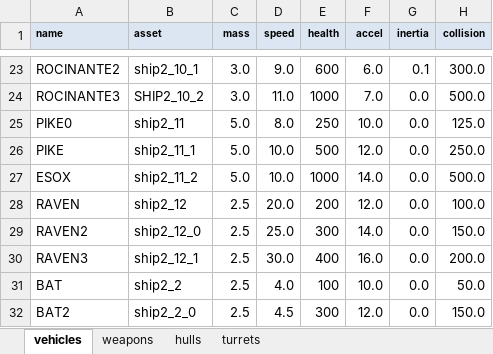
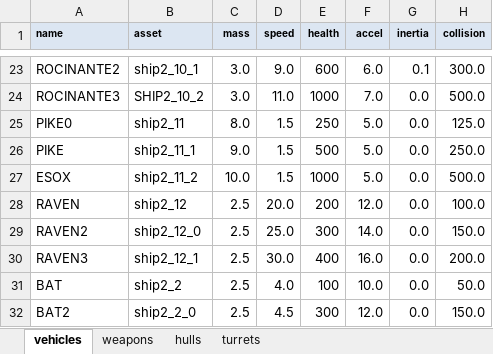
Before and after one commit to MehYam/unity, an Excel workbook: PvT/objects.xlsm, sheet vehicles, drawn as a sheet; only a part is shown, gaps mark what is left out; values as stored, in another font and other column widths than the file's, no borders; charts and pictures not drawn; the diff names each change by its address in the sheet, - before the commit and + after, or states it on an @@ line.

```diff
--- a/PvT/objects.xlsm (sheet vehicles)
+++ b/PvT/objects.xlsm (sheet vehicles)
-C25 (mass): 5.0
+C25 (mass): 8.0
-D25 (speed): 8.0
+D25 (speed): 1.5
-F25 (accel): 10.0
+F25 (accel): 5.0
-C26 (mass): 5.0
+C26 (mass): 9.0
-D26:D27 (speed): 10.0
+D26:D27 (speed): 1.5
-F26 (accel): 12.0
+F26 (accel): 5.0
-C27 (mass): 5.0
+C27 (mass): 10.0
-F27 (accel): 14.0
+F27 (accel): 5.0
```
Also changed, not shown: 7 other files.
